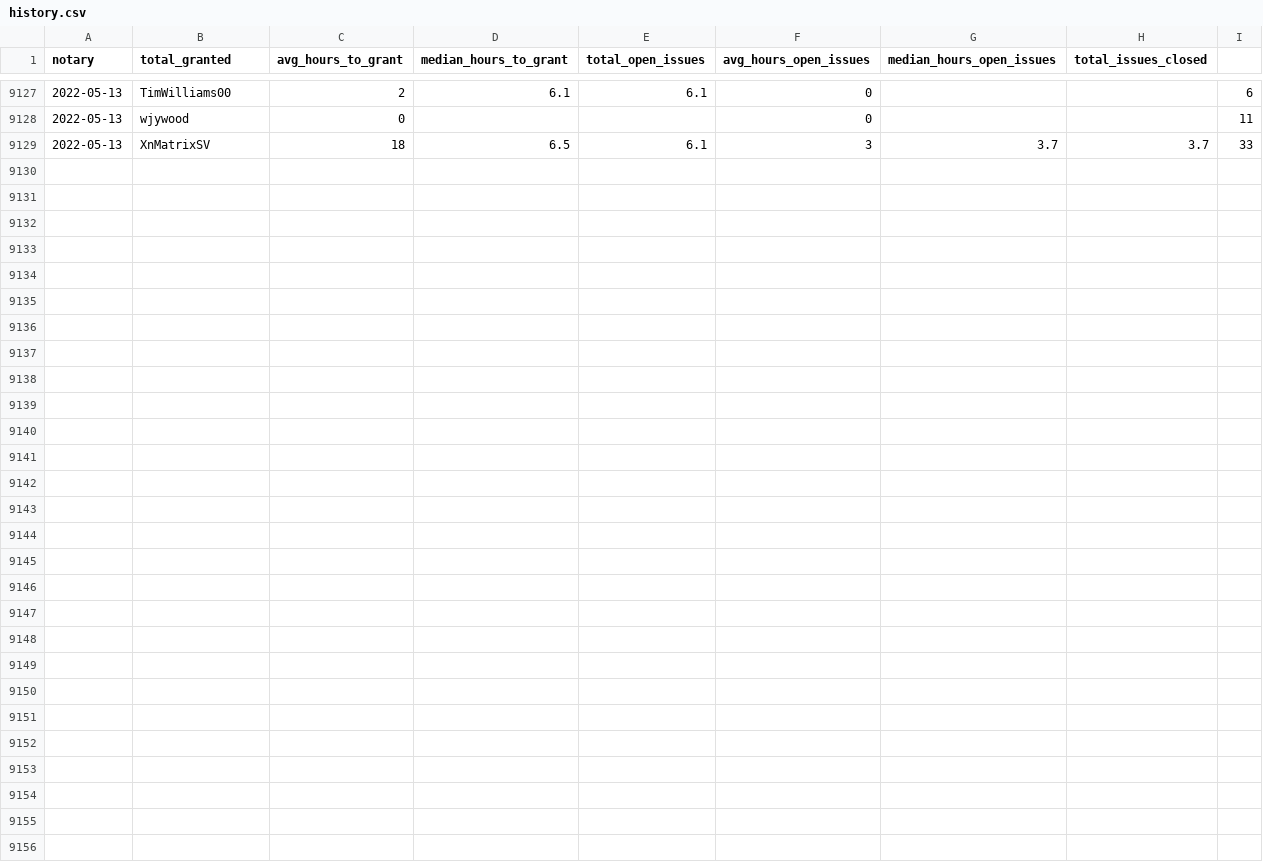
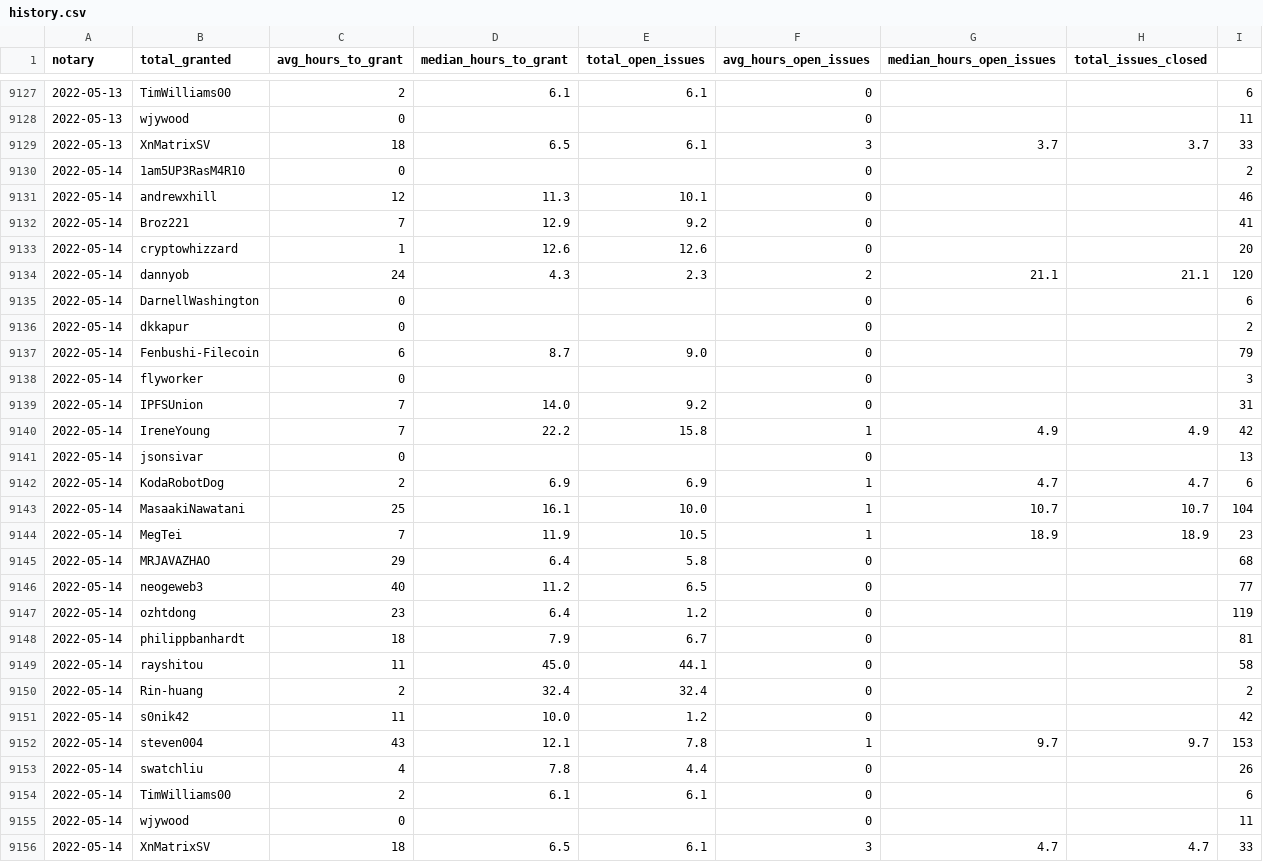
Before and after one commit to textileio/filplus-notary-stats, a CSV file: history.csv, drawn as a sheet; only a part is shown, gaps mark what is left out.

```diff
--- a/history.csv
+++ b/history.csv
@@ -9129 +9129,28 @@ notary, total_granted, avg_hours_to_grant, median_hours_to_grant, total_open_iss
 2022-05-13,XnMatrixSV,18,6.5,6.1,3,3.7,3.7,33
+2022-05-14,1am5UP3RasM4R10,0,,,0,,,2
+2022-05-14,andrewxhill,12,11.3,10.1,0,,,46
+2022-05-14,Broz221,7,12.9,9.2,0,,,41
+2022-05-14,cryptowhizzard,1,12.6,12.6,0,,,20
+2022-05-14,dannyob,24,4.3,2.3,2,21.1,21.1,120
+2022-05-14,DarnellWashington,0,,,0,,,6
+2022-05-14,dkkapur,0,,,0,,,2
+2022-05-14,Fenbushi-Filecoin,6,8.7,9.0,0,,,79
+2022-05-14,flyworker,0,,,0,,,3
+2022-05-14,IPFSUnion,7,14.0,9.2,0,,,31
+2022-05-14,IreneYoung,7,22.2,15.8,1,4.9,4.9,42
+2022-05-14,jsonsivar,0,,,0,,,13
+2022-05-14,KodaRobotDog,2,6.9,6.9,1,4.7,4.7,6
+2022-05-14,MasaakiNawatani,25,16.1,10.0,1,10.7,10.7,104
+2022-05-14,MegTei,7,11.9,10.5,1,18.9,18.9,23
+2022-05-14,MRJAVAZHAO,29,6.4,5.8,0,,,68
+2022-05-14,neogeweb3,40,11.2,6.5,0,,,77
+2022-05-14,ozhtdong,23,6.4,1.2,0,,,119
+2022-05-14,philippbanhardt,18,7.9,6.7,0,,,81
+2022-05-14,rayshitou,11,45.0,44.1,0,,,58
+2022-05-14,Rin-huang,2,32.4,32.4,0,,,2
+2022-05-14,s0nik42,11,10.0,1.2,0,,,42
+2022-05-14,steven004,43,12.1,7.8,1,9.7,9.7,153
+2022-05-14,swatchliu,4,7.8,4.4,0,,,26
+2022-05-14,TimWilliams00,2,6.1,6.1,0,,,6
+2022-05-14,wjywood,0,,,0,,,11
+2022-05-14,XnMatrixSV,18,6.5,6.1,3,4.7,4.7,33
```
Also changed, not shown: 1 other file.
